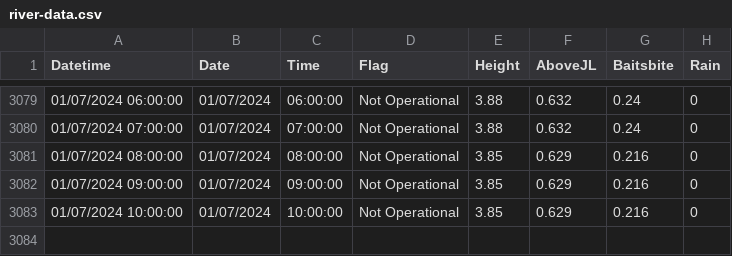
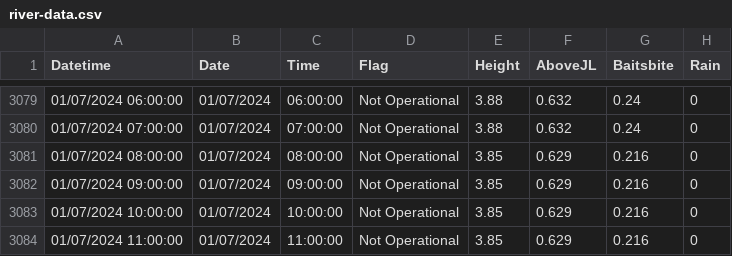
Before and after one commit to ScottHislop/RiverHeightPredictions, a CSV file: data/river-data.csv, drawn as a sheet; only a part is shown, gaps mark what is left out.

```diff
--- a/data/river-data.csv
+++ b/data/river-data.csv
@@ -3083 +3083,2 @@
 "01/07/2024 10:00:00","01/07/2024","10:00:00","Not Operational","3.85","0.629","0.216","0"
+"01/07/2024 11:00:00","01/07/2024","11:00:00","Not Operational","3.85","0.629","0.216","0"
```
